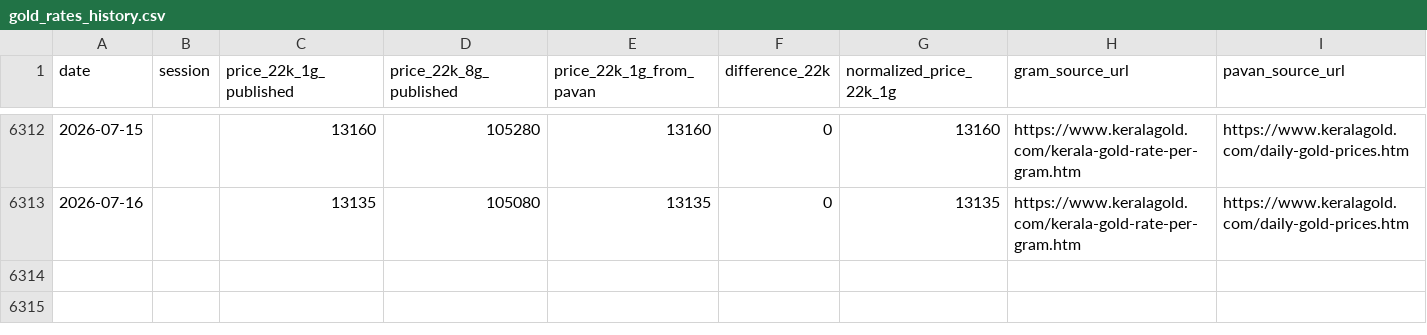
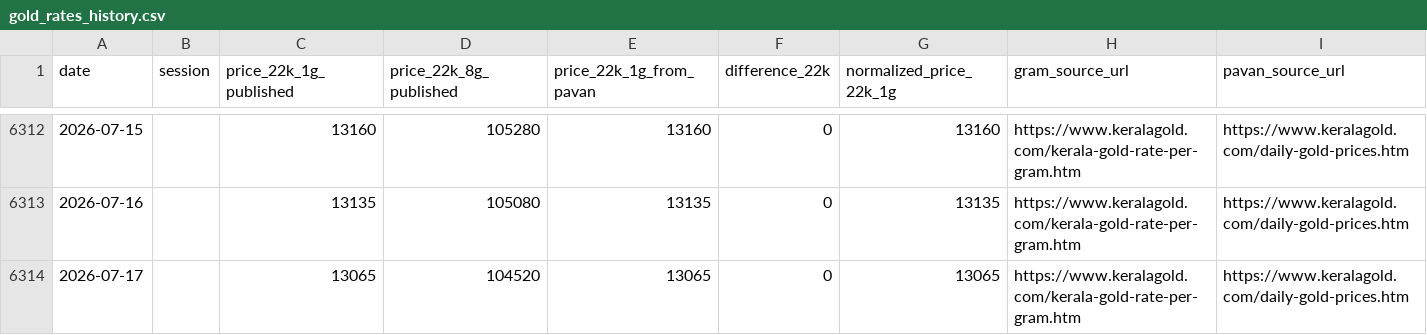
Before and after one commit to tijothomas11/Goldrates, a CSV file: data/gold_rates_history.csv, drawn as a sheet; only a part is shown, gaps mark what is left out; the diff names each change by its address in the sheet, - before the commit and + after, or states it on an @@ line.

Commit message:
Update Kerala gold rates

```diff
--- a/data/gold_rates_history.csv
+++ b/data/gold_rates_history.csv
+row 6314: 2026-07-17 |  | 13065 | 104520 | 13065 | 0 | 13065 | https://www.keralagold.com/kerala-gold-rate-per-gram.htm | https://www.keralagold.com/daily-gold-prices.htm
```
Also changed, not shown: 1 other file.
